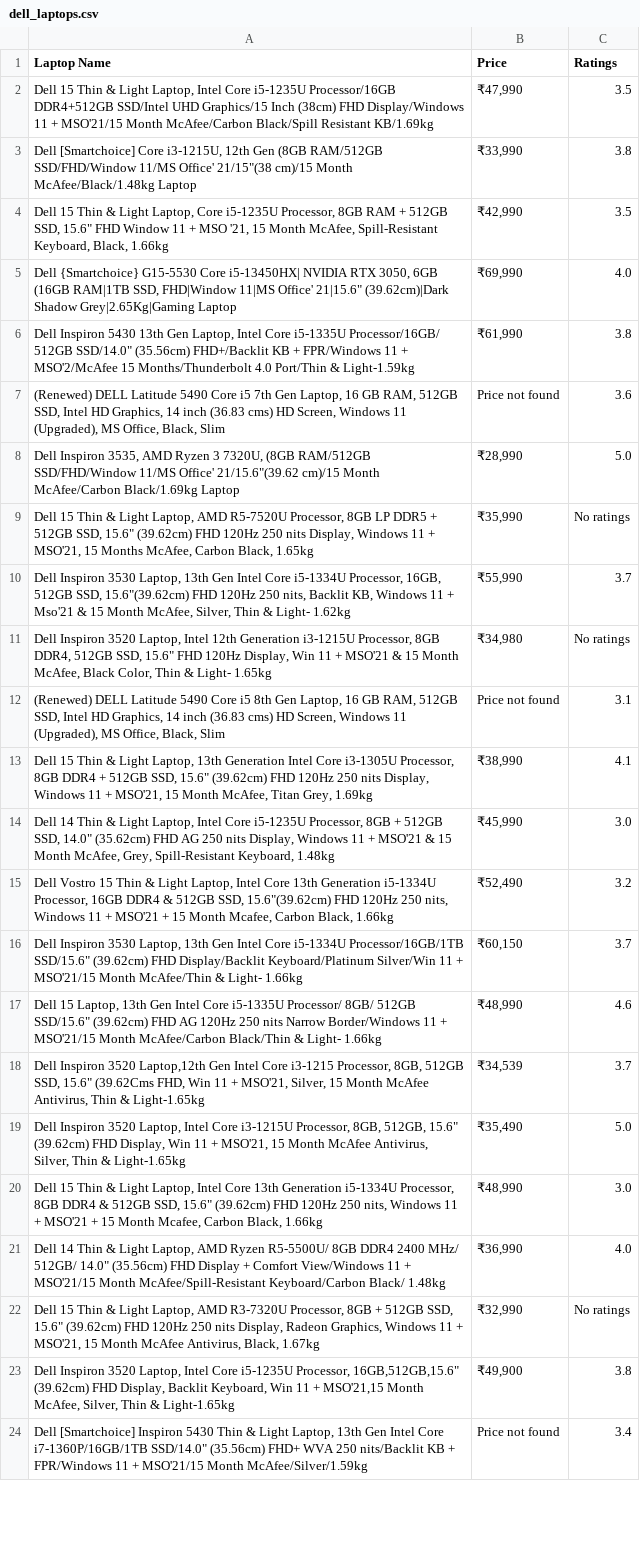
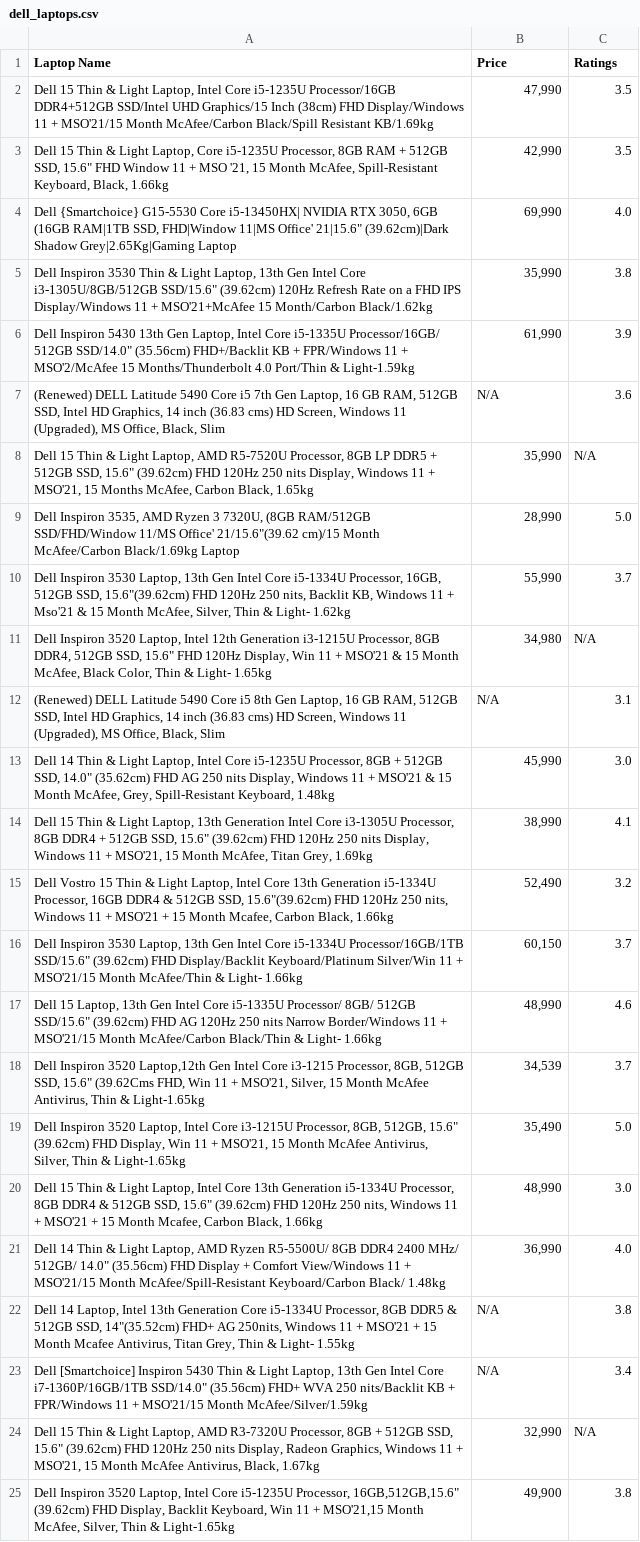
Before and after one commit to KA1823/new-web-scrapping, a CSV file: dell_laptops.csv, drawn as a sheet; only a part is shown; removed rows and columns are numbered as before the commit, all else as after; the diff covers the shown part only; the diff names each change by its address in the sheet, - before the commit and + after, or states it on an @@ line.

```diff
--- a/dell_laptops.csv
+++ b/dell_laptops.csv
-B2 (Price): ₹47,990
+B2 (Price): 47,990
-row 3: Dell [Smartchoice] Core i3-1215U, 12th Gen (8GB RAM/512GB SSD/FHD/Window 11/MS Office' 21/15"(38 cm)/15 Month McAfee/Black/1.48kg Laptop | ₹33,990 | 3.8
-B3 (Price): ₹42,990
+B3 (Price): 42,990
-B4 (Price): ₹69,990
+B4 (Price): 69,990
+row 5: Dell Inspiron 3530 Thin & Light Laptop, 13th Gen Intel Core i3-1305U/8GB/512GB SSD/15.6" (39.62cm) 120Hz Refresh Rate on a FHD IPS Display/Windows 11 + MSO'21+McAfee 15 Month/Carbon Black/1.62kg | 35,990 | 3.8
-B6 (Price): ₹61,990
+B6 (Price): 61,990
-C6 (Ratings): 3.8
+C6 (Ratings): 3.9
-B7 (Price): Price not found
+B7 (Price): N/A
+row 8: Dell 15 Thin & Light Laptop, AMD R5-7520U Processor, 8GB LP DDR5 + 512GB SSD, 15.6" (39.62cm) FHD 120Hz 250 nits Display, Windows 11 + MSO'21, 15 Months McAfee, Carbon Black, 1.65kg | 35,990 | N/A
-B9 (Price): ₹28,990
+B9 (Price): 28,990
-row 9: Dell 15 Thin & Light Laptop, AMD R5-7520U Processor, 8GB LP DDR5 + 512GB SSD, 15.6" (39.62cm) FHD 120Hz 250 nits Display, Windows 11 + MSO'21, 15 Months McAfee, Carbon Black, 1.65kg | ₹35,990 | No ratings
-B10 (Price): ₹55,990
+B10 (Price): 55,990
-B11 (Price): ₹34,980
+B11 (Price): 34,980
-C11 (Ratings): No ratings
+C11 (Ratings): N/A
-B12 (Price): Price not found
+B12 (Price): N/A
-row 13: Dell 15 Thin & Light Laptop, 13th Generation Intel Core i3-1305U Processor, 8GB DDR4 + 512GB SSD, 15.6" (39.62cm) FHD 120Hz 250 nits Display, Windows 11 + MSO'21, 15 Month McAfee, Titan Grey, 1.69kg | ₹38,990 | 4.1
-B13 (Price): ₹45,990
+B13 (Price): 45,990
+row 14: Dell 15 Thin & Light Laptop, 13th Generation Intel Core i3-1305U Processor, 8GB DDR4 + 512GB SSD, 15.6" (39.62cm) FHD 120Hz 250 nits Display, Windows 11 + MSO'21, 15 Month McAfee, Titan Grey, 1.69kg | 38,990 | 4.1
-B15 (Price): ₹52,490
+B15 (Price): 52,490
-B16 (Price): ₹60,150
+B16 (Price): 60,150
-B17 (Price): ₹48,990
+B17 (Price): 48,990
-B18 (Price): ₹34,539
+B18 (Price): 34,539
-B19 (Price): ₹35,490
+B19 (Price): 35,490
-B20 (Price): ₹48,990
+B20 (Price): 48,990
-B21 (Price): ₹36,990
+B21 (Price): 36,990
+row 22: Dell 14 Laptop, Intel 13th Generation Core i5-1334U Processor, 8GB DDR5 & 512GB SSD, 14"(35.52cm) FHD+ AG 250nits, Windows 11 + MSO'21 + 15 Month Mcafee Antivirus, Titan Grey, Thin & Light- 1.55kg | N/A | 3.8
+row 23: Dell [Smartchoice] Inspiron 5430 Thin & Light Laptop, 13th Gen Intel Core i7-1360P/16GB/1TB SSD/14.0" (35.56cm) FHD+ WVA 250 nits/Backlit KB + FPR/Windows 11 + MSO'21/15 Month McAfee/Silver/1.59kg | N/A | 3.4
-B24 (Price): ₹32,990
+B24 (Price): 32,990
-C24 (Ratings): No ratings
+C24 (Ratings): N/A
-B25 (Price): ₹49,900
+B25 (Price): 49,900
-row 24: Dell [Smartchoice] Inspiron 5430 Thin & Light Laptop, 13th Gen Intel Core i7-1360P/16GB/1TB SSD/14.0" (35.56cm) FHD+ WVA 250 nits/Backlit KB + FPR/Windows 11 + MSO'21/15 Month McAfee/Silver/1.59kg | Price not found | 3.4
```
Also changed, not shown: 4 added rows, 5 removed rows and 26 edited cells elsewhere in this file, 1 other file.
